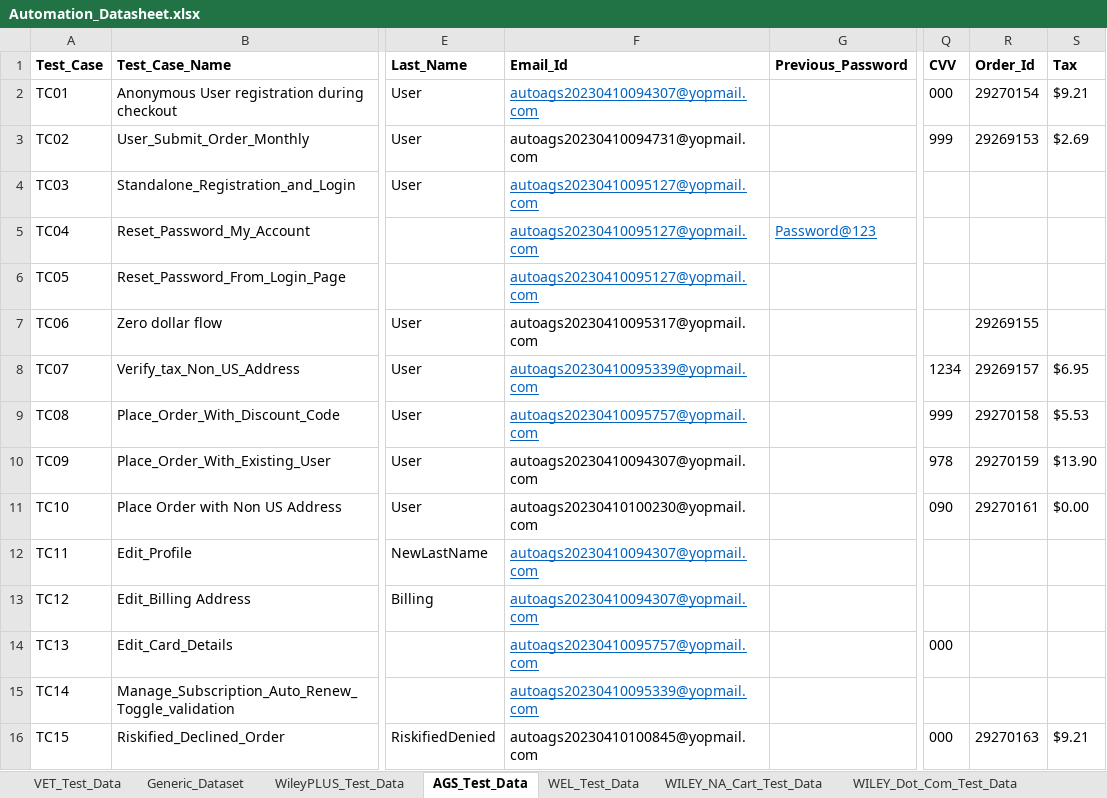
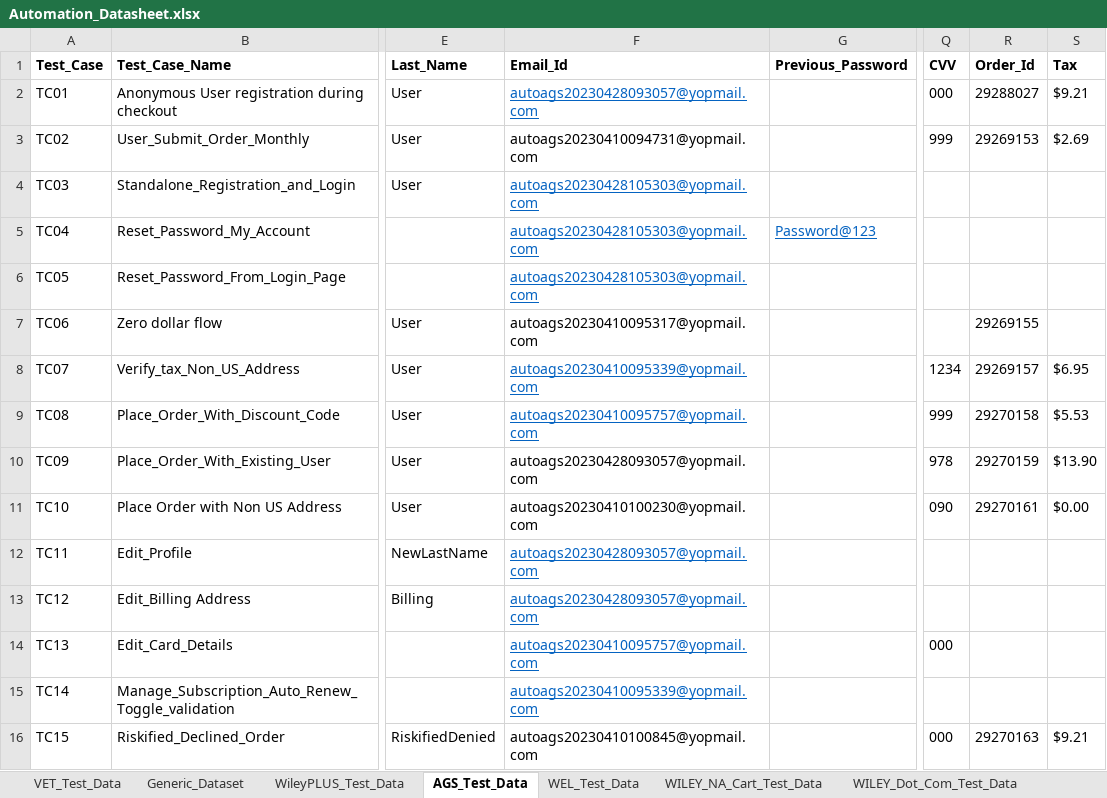
Before and after one commit to gsaha99/Ecommerce_QA, an Excel workbook: Test Data/Automation_Datasheet.xlsx, sheet AGS_Test_Data, drawn as a sheet; only a part is shown, gaps mark what is left out; values as stored, in another font and other column widths than the file's, no borders; the diff names each change by its address in the sheet, - before the commit and + after, or states it on an @@ line.

```diff
--- a/Test Data/Automation_Datasheet.xlsx (sheet AGS_Test_Data)
+++ b/Test Data/Automation_Datasheet.xlsx (sheet AGS_Test_Data)
-F2 (Email_Id): autoags20230410094307@yopmail.com
+F2 (Email_Id): autoags20230428093057@yopmail.com
-R2 (Order_Id): 29270154
+R2 (Order_Id): 29288027
-F4:F6 (Email_Id): autoags20230410095127@yopmail.com
+F4:F6 (Email_Id): autoags20230428105303@yopmail.com
-F10 (Email_Id): autoags20230410094307@yopmail.com
+F10 (Email_Id): autoags20230428093057@yopmail.com
-F12:F13 (Email_Id): autoags20230410094307@yopmail.com
+F12:F13 (Email_Id): autoags20230428093057@yopmail.com
```
Also changed, not shown: sheet WILEY_NA_Cart_Test_Data, sheet VET_Test_Data, 39 other files.
